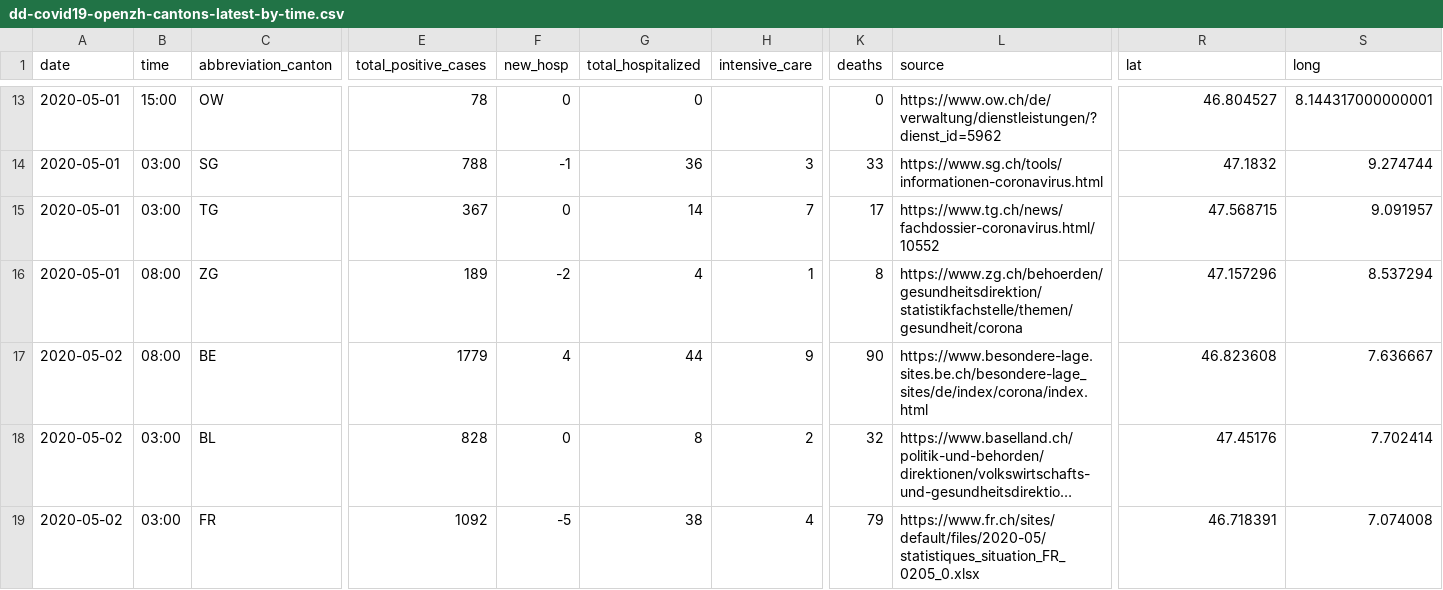
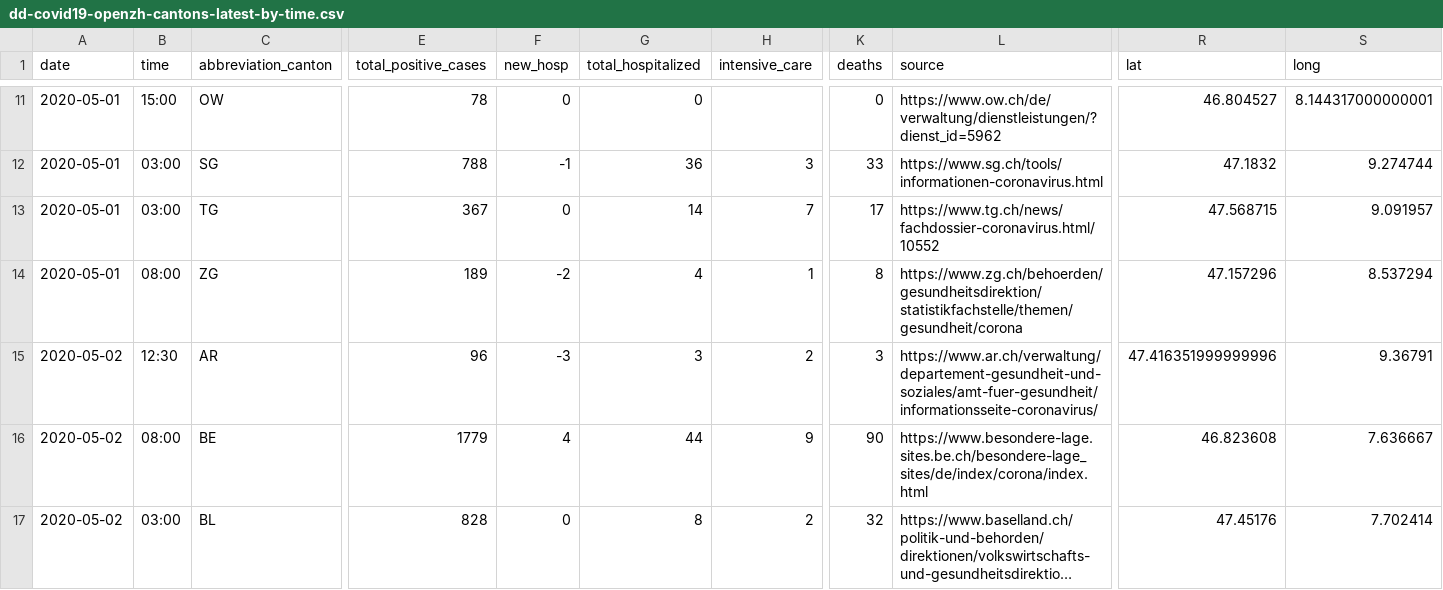
Before and after one commit to ddrobotec/ddrobotec.github.io, a CSV file: covid19_openzh_data/dd-covid19-openzh-cantons-latest-by-time.csv, drawn as a sheet; only a part is shown, gaps mark what is left out; the shorter side is filled out with more unchanged rows; long unchanged cells end in …; rows hold the shown columns only; the diff covers the shown part only; the diff names each change by its address in the sheet, - before the commit and + after, or states it on an @@ line.

```diff
--- a/covid19_openzh_data/dd-covid19-openzh-cantons-latest-by-time.csv
+++ b/covid19_openzh_data/dd-covid19-openzh-cantons-latest-by-time.csv
+row 15: 2020-05-02 | 12:30 | AR | 96 | -3 | 3 | 2 | 3 | https://www.ar.ch/verwaltung/departement-gesundheit-und-soziales/amt-fuer-gesundheit/informationsseite-coronavirus/ | 47.416351999999996 | 9.36791
```
Also changed, not shown: 1 added row, 2 removed rows and 1 edited cell elsewhere in this file, covid19_openzh_data/dd-covid19-openzh-cantons-latest.csv, covid19_openzh_data/dd-covid19-openzh-cantons-latest_v3.csv, 3 other files.
